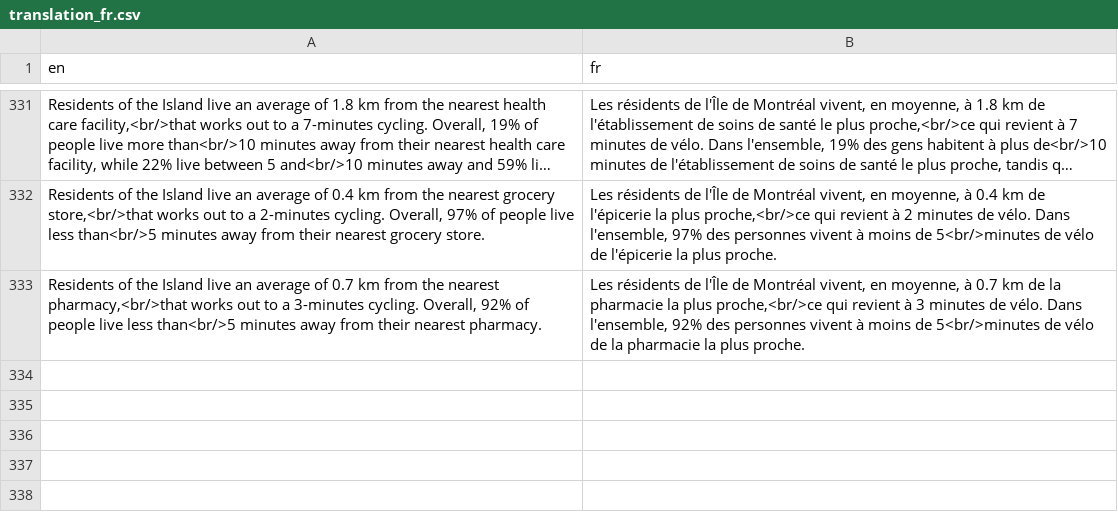
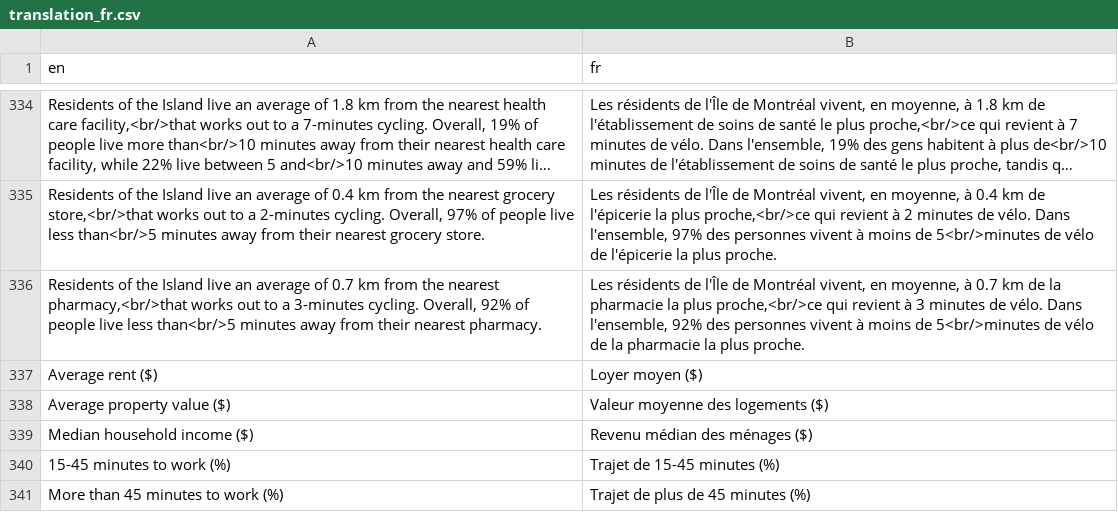
Before and after one commit to Curbcut/curbcut-montreal, a CSV file: translations/translation_fr.csv, drawn as a sheet; only a part is shown, gaps mark what is left out; long unchanged cells end in …; the diff covers the shown part only; the diff names each change by its address in the sheet, - before the commit and + after, or states it on an @@ line.

```diff
--- a/translations/translation_fr.csv
+++ b/translations/translation_fr.csv
+row 337: Average rent ($) | Loyer moyen ($)
+row 338: Average property value ($) | Valeur moyenne des logements ($)
+row 339: Median household income ($) | Revenu médian des ménages ($)
+row 340: 15-45 minutes to work (%) | Trajet de 15-45 minutes (%)
+row 341: More than 45 minutes to work (%) | Trajet de plus de 45 minutes (%)
```
Also changed, not shown: 9 added rows, 1 removed row and 4 edited cells elsewhere in this file, 1 other file.
